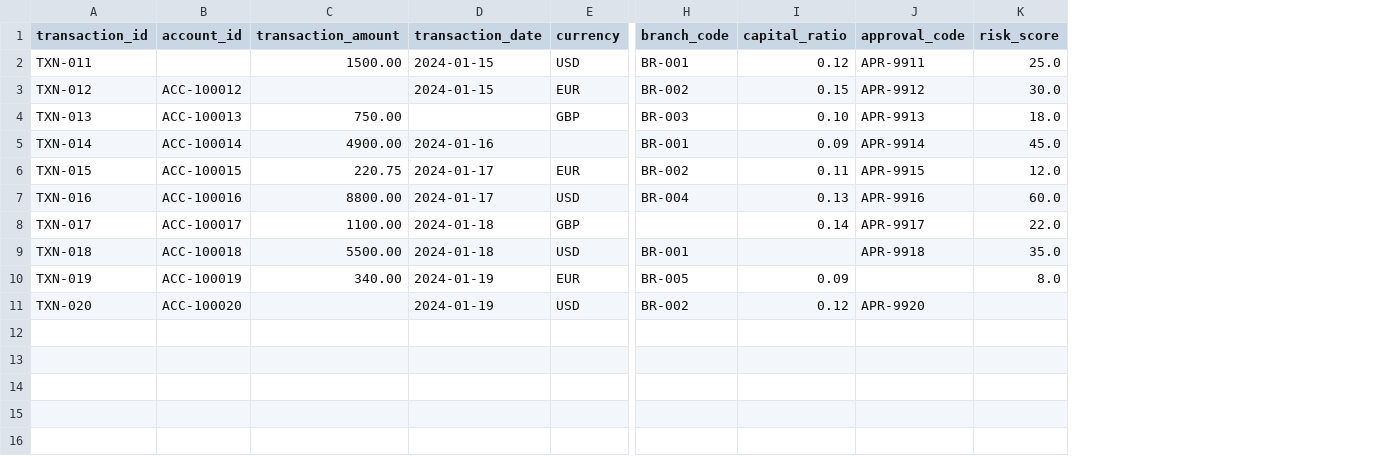
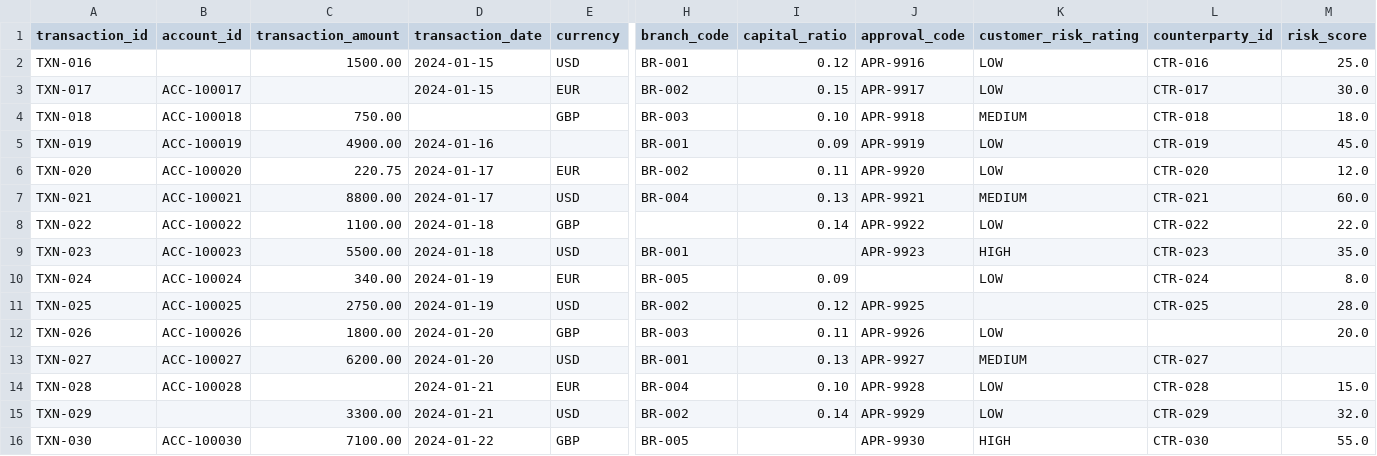
Before and after one commit to AdavayyaC/data_validation_agent, a CSV file: data/sample_missing.csv, drawn as a sheet; only a part is shown, gaps mark what is left out; addresses are those after the commit; rows hold the shown columns only; the diff names each change by its address in the sheet, - before the commit and + after, or states it on an @@ line.

```diff
--- a/data/sample_missing.csv
+++ b/data/sample_missing.csv
+column K (customer_risk_rating), rows 2-10: LOW | LOW | MEDIUM | LOW | LOW | MEDIUM | LOW | HIGH | LOW
+column L (counterparty_id), rows 2-11: CTR-016 | CTR-017 | CTR-018 | CTR-019 | CTR-020 | CTR-021 | CTR-022 | CTR-023 | CTR-024 | CTR-025
-A2 (transaction_id): TXN-011
+A2 (transaction_id): TXN-016
-J2 (approval_code): APR-9911
+J2 (approval_code): APR-9916
-A3 (transaction_id): TXN-012
+A3 (transaction_id): TXN-017
-B3 (account_id): ACC-100012
+B3 (account_id): ACC-100017
-J3 (approval_code): APR-9912
+J3 (approval_code): APR-9917
-A4 (transaction_id): TXN-013
+A4 (transaction_id): TXN-018
-B4 (account_id): ACC-100013
+B4 (account_id): ACC-100018
-J4 (approval_code): APR-9913
+J4 (approval_code): APR-9918
-A5 (transaction_id): TXN-014
+A5 (transaction_id): TXN-019
-B5 (account_id): ACC-100014
+B5 (account_id): ACC-100019
-J5 (approval_code): APR-9914
+J5 (approval_code): APR-9919
-A6 (transaction_id): TXN-015
+A6 (transaction_id): TXN-020
-B6 (account_id): ACC-100015
+B6 (account_id): ACC-100020
-J6 (approval_code): APR-9915
+J6 (approval_code): APR-9920
-A7 (transaction_id): TXN-016
+A7 (transaction_id): TXN-021
-B7 (account_id): ACC-100016
+B7 (account_id): ACC-100021
-J7 (approval_code): APR-9916
+J7 (approval_code): APR-9921
-A8 (transaction_id): TXN-017
+A8 (transaction_id): TXN-022
-B8 (account_id): ACC-100017
+B8 (account_id): ACC-100022
-J8 (approval_code): APR-9917
+J8 (approval_code): APR-9922
-A9 (transaction_id): TXN-018
+A9 (transaction_id): TXN-023
-B9 (account_id): ACC-100018
+B9 (account_id): ACC-100023
-J9 (approval_code): APR-9918
+J9 (approval_code): APR-9923
-A10 (transaction_id): TXN-019
+A10 (transaction_id): TXN-024
-B10 (account_id): ACC-100019
+B10 (account_id): ACC-100024
-A11 (transaction_id): TXN-020
+A11 (transaction_id): TXN-025
-B11 (account_id): ACC-100020
+B11 (account_id): ACC-100025
-C11 (transaction_amount): (empty)
+C11 (transaction_amount): 2750.00
-J11 (approval_code): APR-9920
+J11 (approval_code): APR-9925
-M11 (risk_score): (empty)
+M11 (risk_score): 28.0
+row 12: TXN-026 | ACC-100026 | 1800.00 | 2024-01-20 | GBP | BR-003 | 0.11 | APR-9926 | LOW |  | 20.0
+row 13: TXN-027 | ACC-100027 | 6200.00 | 2024-01-20 | USD | BR-001 | 0.13 | APR-9927 | MEDIUM | CTR-027
+row 14: TXN-028 | ACC-100028 |  | 2024-01-21 | EUR | BR-004 | 0.10 | APR-9928 | LOW | CTR-028 | 15.0
+row 15: TXN-029 |  | 3300.00 | 2024-01-21 | USD | BR-002 | 0.14 | APR-9929 | LOW | CTR-029 | 32.0
+row 16: TXN-030 | ACC-100030 | 7100.00 | 2024-01-22 | GBP | BR-005 |  | APR-9930 | HIGH | CTR-030 | 55.0
```
Also changed, not shown: data/sample_anomalies.csv, data/sample_valid.csv, 4 other files.
